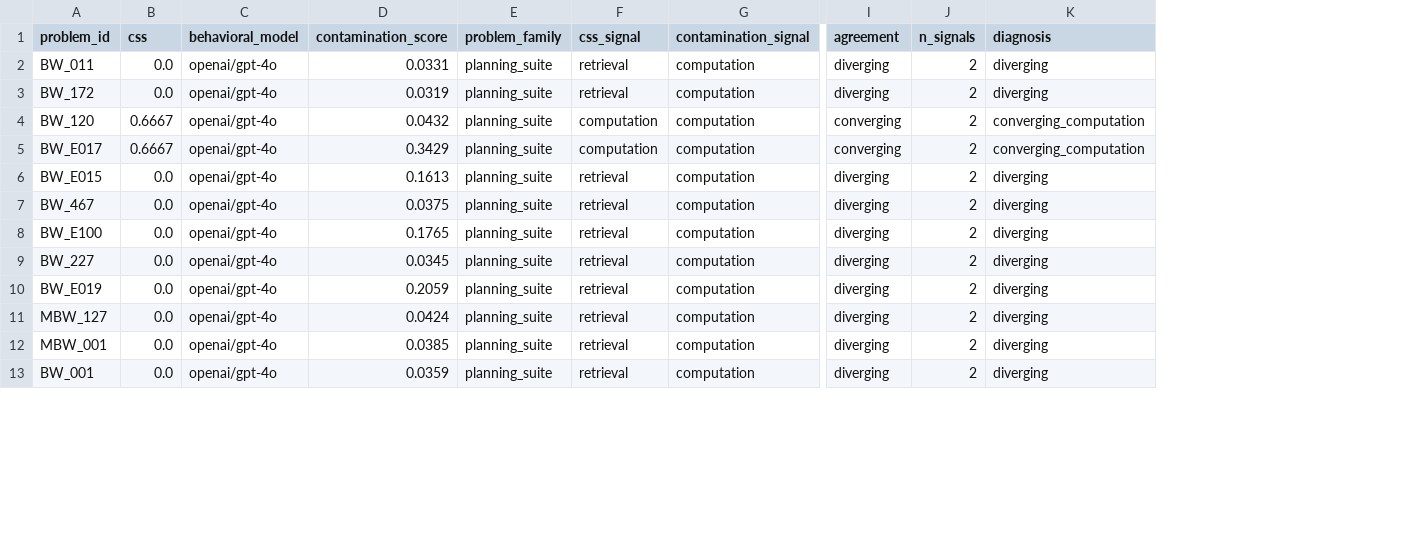
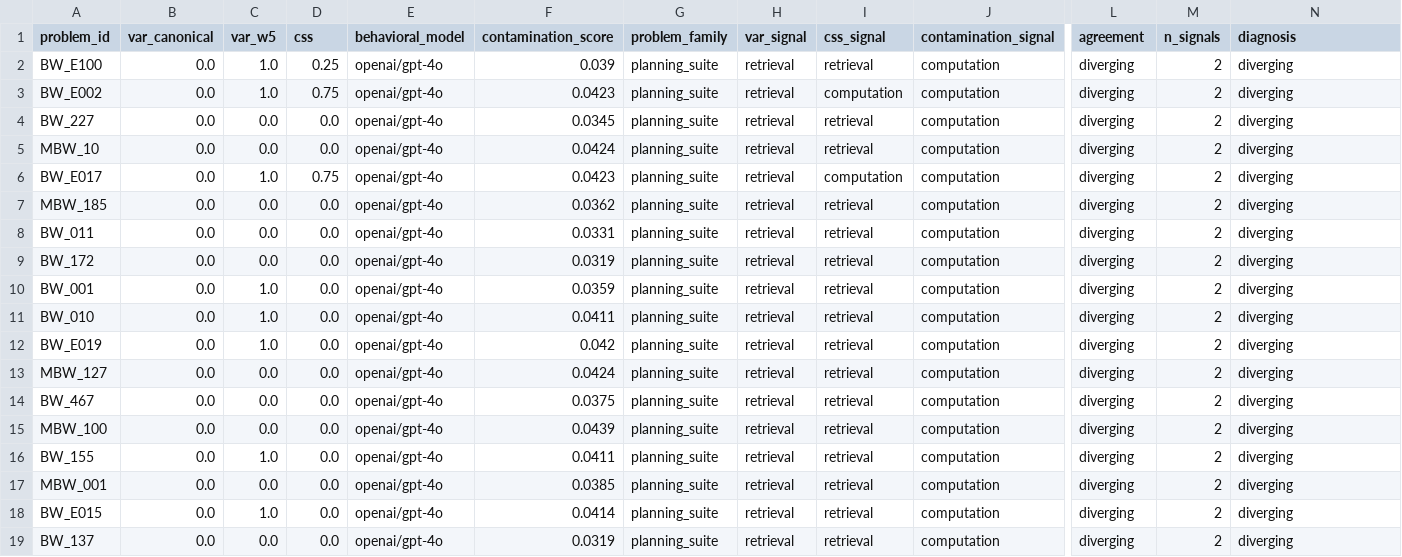
Before and after one commit to Adya6714/retrieval-vs-computation, a CSV file: results/triangulation_per_instance_gpt4o.csv, drawn as a sheet; only a part is shown, gaps mark what is left out; addresses are those after the commit; rows hold the shown columns only; the diff covers the shown part only; the diff names each change by its address in the sheet, - before the commit and + after, or states it on an @@ line.

```diff
--- a/results/triangulation_per_instance_gpt4o.csv
+++ b/results/triangulation_per_instance_gpt4o.csv
+column B (var_canonical), rows 8-12: all 0.0; rows 14-18: all 0.0
+column C (var_w5), rows 8-12: 0.0 | 0.0 | 1.0 | 1.0 | 1.0; rows 14-18: 0.0 | 0.0 | 1.0 | 0.0 | 1.0
+column H (var_signal), rows 8-12: all retrieval; rows 14-18: all retrieval
+row 2: BW_E100 | 0.0 | 1.0 | 0.25 | openai/gpt-4o | 0.039 | planning_suite | retrieval | retrieval | computation | diverging | 2 | diverging
+row 3: BW_E002 | 0.0 | 1.0 | 0.75 | openai/gpt-4o | 0.0423 | planning_suite | retrieval | computation | computation | diverging | 2 | diverging
@@ row 9 moved to row 4: BW_227 @@
@@ row 17 moved to row 5: MBW_10 @@
+row 6: BW_E017 | 0.0 | 1.0 | 0.75 | openai/gpt-4o | 0.0423 | planning_suite | retrieval | computation | computation | diverging | 2 | diverging
@@ row 15 moved to row 7: MBW_185 @@
-A10 (problem_id): BW_120
+A10 (problem_id): BW_001
-D10:D11 (css): 0.6667
+D10:D11 (css): 0.0
-F10 (contamination_score): 0.0432
+F10 (contamination_score): 0.0359
-I10:I11 (css_signal): computation
+I10:I11 (css_signal): retrieval
-L10:L11 (agreement): converging
+L10:L11 (agreement): diverging
-N10:N11 (diagnosis): converging_computation
+N10:N11 (diagnosis): diverging
-A11 (problem_id): BW_E017
+A11 (problem_id): BW_010
-F11 (contamination_score): 0.3429
+F11 (contamination_score): 0.0411
-A12 (problem_id): BW_E015
+A12 (problem_id): BW_E019
-F12 (contamination_score): 0.1613
+F12 (contamination_score): 0.042
@@ row 11 moved to row 13: MBW_127 @@
-A15 (problem_id): BW_E100
+A15 (problem_id): MBW_100
-F15 (contamination_score): 0.1765
+F15 (contamination_score): 0.0439
-A16 (problem_id): BW_E019
+A16 (problem_id): BW_155
-F16 (contamination_score): 0.2059
+F16 (contamination_score): 0.0411
-A18 (problem_id): BW_001
+A18 (problem_id): BW_E015
-F18 (contamination_score): 0.0359
+F18 (contamination_score): 0.0414
@@ row 18 moved to row 19: BW_137 @@
```
Also changed, not shown: 3 removed rows and 4 edited cells elsewhere in this file, data/problems/question_bank.csv, results/triangulation_per_instance.csv, 49 other files.
